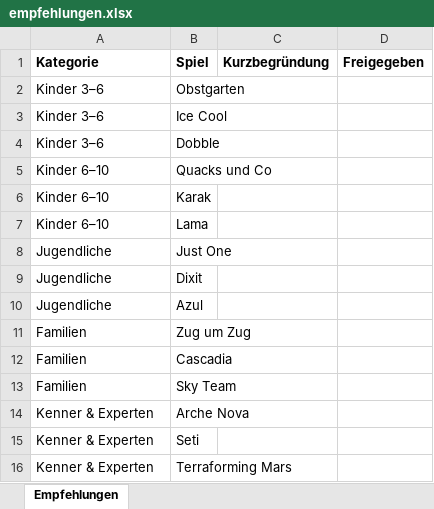
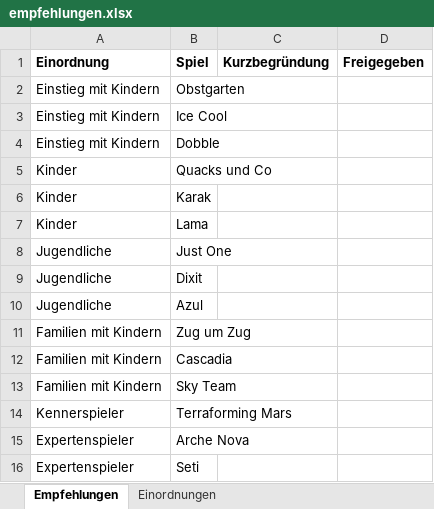
Before and after one commit to BoardgamesBadMuenstereifel/Website_Boardgames_BadMuenstereifel, an Excel workbook: daten/empfehlungen.xlsx, sheet Empfehlungen, drawn as a sheet; values as stored, in another font and other column widths than the file's, no borders; removed rows and columns are numbered as before the commit, all else as after; the diff names each change by its address in the sheet, - before the commit and + after, or states it on an @@ line.

```diff
--- a/daten/empfehlungen.xlsx (sheet Empfehlungen)
+++ b/daten/empfehlungen.xlsx (sheet Empfehlungen)
+sheet tab: Einordnungen
-A1: Kategorie
+A1: Einordnung
-A2:A4 (Einordnung): Kinder 3–6
+A2:A4 (Einordnung): Einstieg mit Kindern
-A5:A7 (Einordnung): Kinder 6–10
+A5:A7 (Einordnung): Kinder
-A11:A13 (Einordnung): Familien
+A11:A13 (Einordnung): Familien mit Kindern
+row 14: Kennerspieler | Terraforming Mars
-A15:A16 (Einordnung): Kenner & Experten
+A15:A16 (Einordnung): Expertenspieler
-row 16: Kenner & Experten | Terraforming Mars
```
Also changed, not shown: daten/fokus.xlsx, 10 other files.
